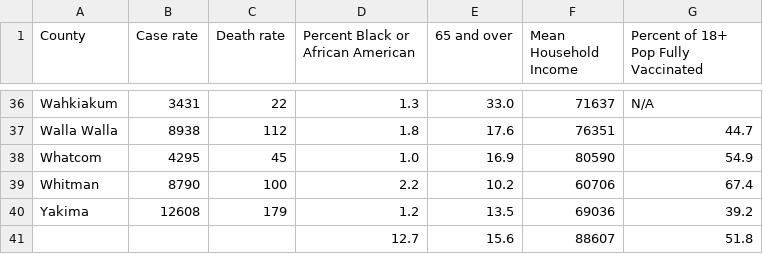
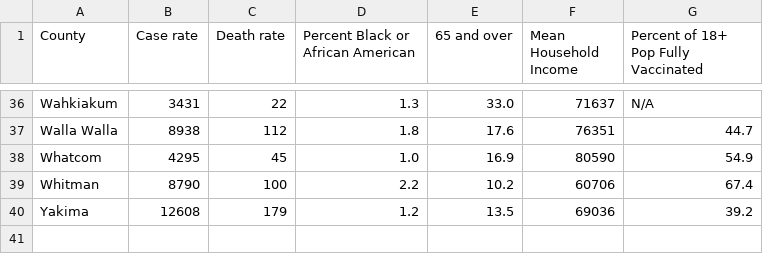
Before and after one commit to cob224/stemsi, a CSV file: waall.csv, drawn as a sheet; only a part is shown, gaps mark what is left out.

Commit message:
Update waall.csv

```diff
--- a/waall.csv
+++ b/waall.csv
@@ -40,2 +40 @@ Whitman,8790,100,2.2,10.2,60706,67.4
 Yakima,12608,179,1.2,13.5,69036,39.2
-,,,12.7,15.6,88607,51.8
```
